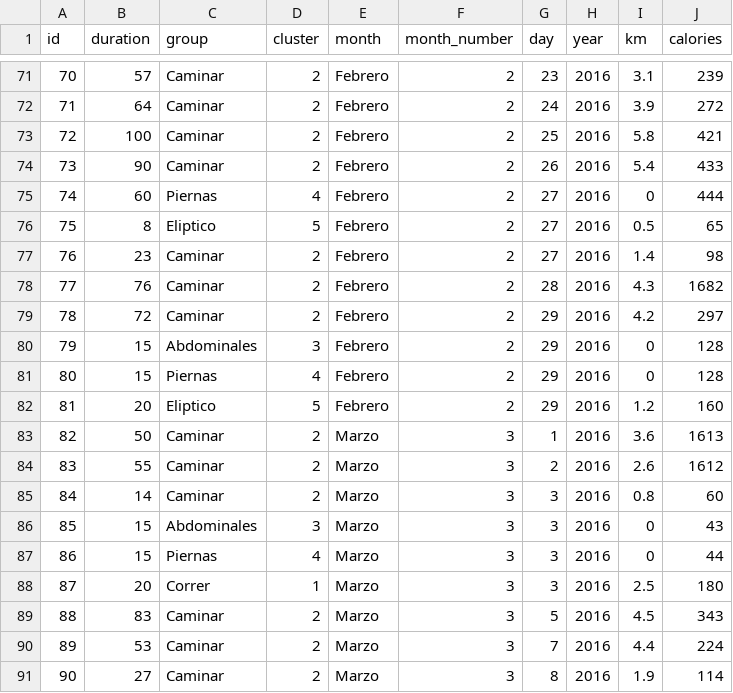
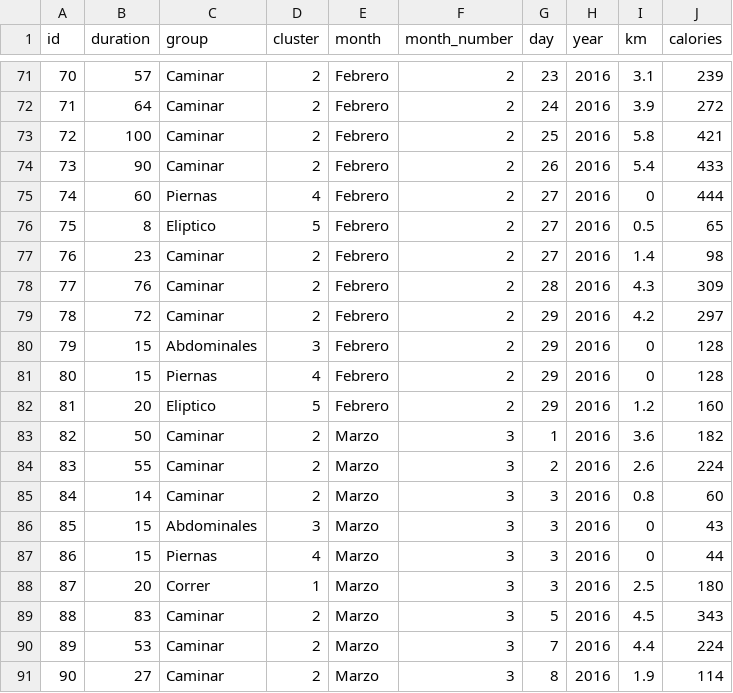
Before and after one commit to valeserber/infovis, a CSV file: datosPersonales/data/activity.csv, drawn as a sheet; only a part is shown, gaps mark what is left out; the diff covers the shown part only.

```diff
--- a/datosPersonales/data/activity.csv
+++ b/datosPersonales/data/activity.csv
@@ -77,3 +77,3 @@ id,duration,group,cluster,month,month_number,day,year,km,calories
 76,23,Caminar,2,Febrero,2,27,2016,1.4,98
-77,76,Caminar,2,Febrero,2,28,2016,4.3,1682
+77,76,Caminar,2,Febrero,2,28,2016,4.3,309
 78,72,Caminar,2,Febrero,2,29,2016,4.2,297
@@ -82,4 +82,4 @@ id,duration,group,cluster,month,month_number,day,year,km,calories
 81,20,Eliptico,5,Febrero,2,29,2016,1.2,160
-82,50,Caminar,2,Marzo,3,1,2016,3.6,1613
-83,55,Caminar,2,Marzo,3,2,2016,2.6,1612
+82,50,Caminar,2,Marzo,3,1,2016,3.6,182
+83,55,Caminar,2,Marzo,3,2,2016,2.6,224
 84,14,Caminar,2,Marzo,3,3,2016,0.8,60
```
Also changed, not shown: 42 edited cells elsewhere in this file, 15 other files.
